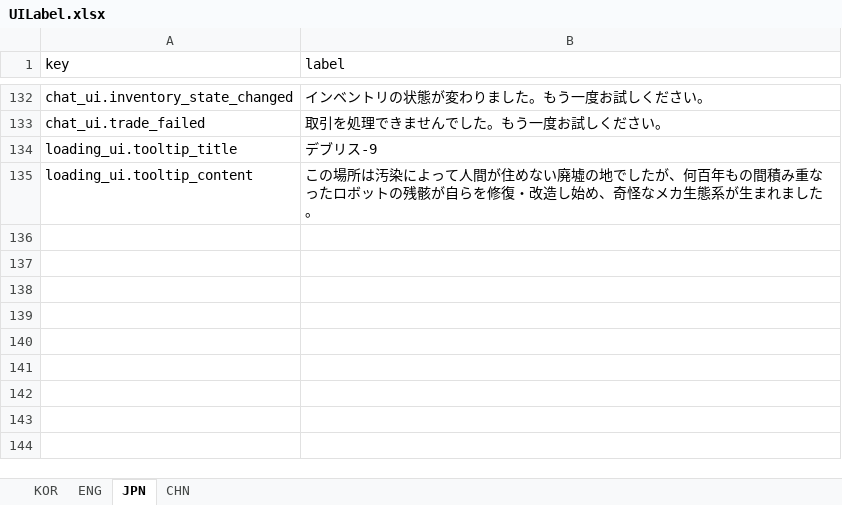
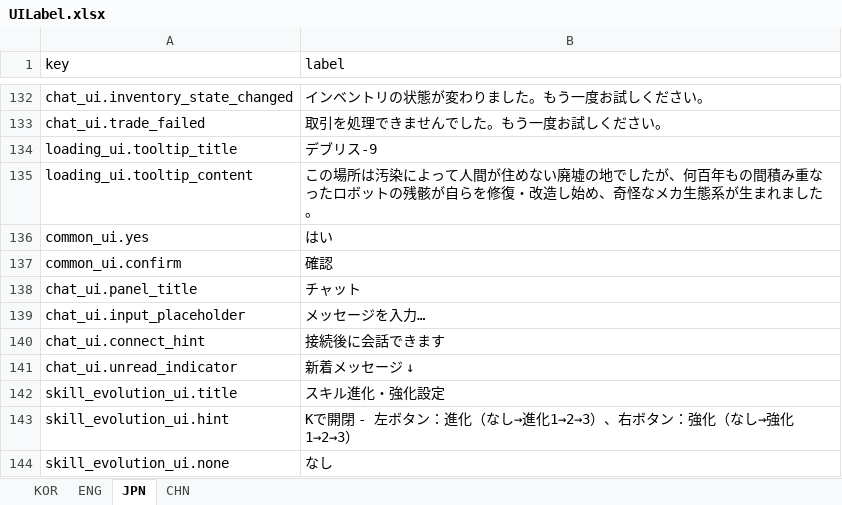
Before and after one commit to jolab4723/Project2, an Excel workbook: Assets/Resources/DataFiles/UIData/1. ExcelFile/UILabel.xlsx, sheet JPN, drawn as a sheet; only a part is shown, gaps mark what is left out; values as stored, in another font and other column widths than the file's, no borders; the diff names each change by its address in the sheet, - before the commit and + after, or states it on an @@ line.

```diff
--- a/Assets/Resources/DataFiles/UIData/1. ExcelFile/UILabel.xlsx (sheet JPN)
+++ b/Assets/Resources/DataFiles/UIData/1. ExcelFile/UILabel.xlsx (sheet JPN)
+row 136: common_ui.yes | はい
+row 137: common_ui.confirm | 確認
+row 138: chat_ui.panel_title | チャット
+row 139: chat_ui.input_placeholder | メッセージを入力…
+row 140: chat_ui.connect_hint | 接続後に会話できます
+row 141: chat_ui.unread_indicator | 新着メッセージ ↓
+row 142: skill_evolution_ui.title | スキル進化・強化設定
+row 143: skill_evolution_ui.hint | Kで開閉 - 左ボタン：進化（なし→進化1→2→3）、右ボタン：強化（なし→強化1→2→3）
+row 144: skill_evolution_ui.none | なし
```
Also changed, not shown: sheet ENG, sheet CHN, sheet KOR, 13 other files.
